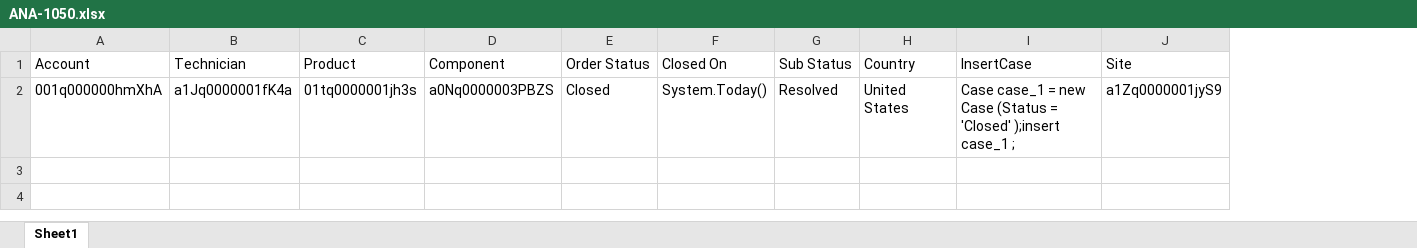
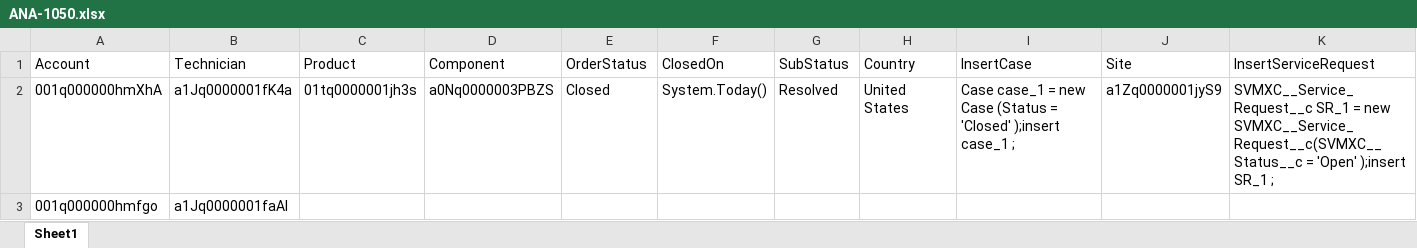
Before and after one commit to AbdulSvmx/Sahi_Project_Lightning, an Excel workbook: svmx/test_lab/test_cases/analytics/an_excleData/ANA-1050.xlsx, sheet Sheet1, drawn as a sheet; values as stored, in another font and other column widths than the file's, no borders; the diff names each change by its address in the sheet, - before the commit and + after, or states it on an @@ line.

```diff
--- a/svmx/test_lab/test_cases/analytics/an_excleData/ANA-1050.xlsx (sheet Sheet1)
+++ b/svmx/test_lab/test_cases/analytics/an_excleData/ANA-1050.xlsx (sheet Sheet1)
+column K (InsertServiceRequest), row 2: SVMXC__Service_Request__c SR_1 = new SVMXC__Service_Request__c(SVMXC__Status__c = 'Open' );insert SR_1 ;
-E1: Order Status
+E1: OrderStatus
-F1: Closed On
+F1: ClosedOn
-G1: Sub Status
+G1: SubStatus
+row 3: 001q000000hmfgo | a1Jq0000001faAI
```
Also changed, not shown: 12 other files.
